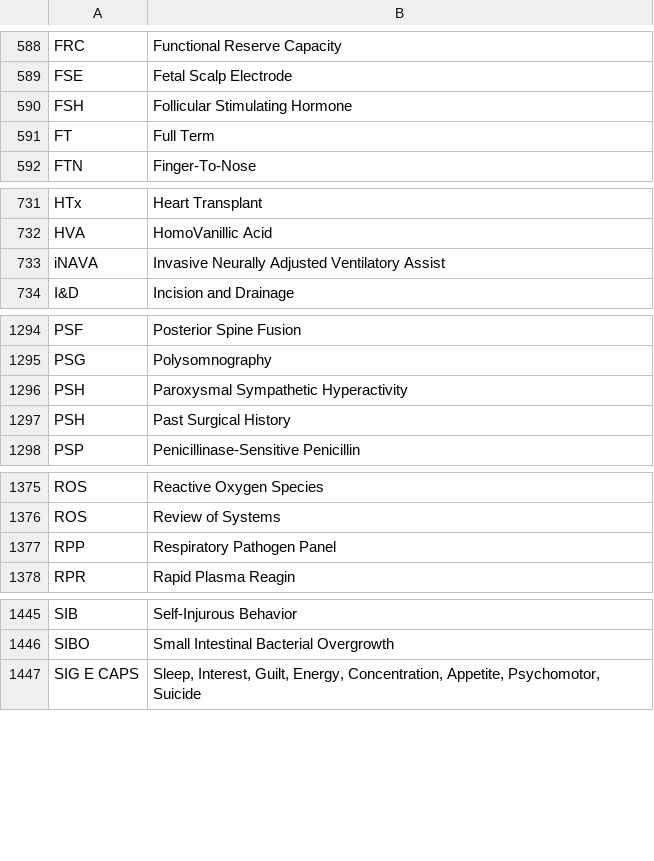
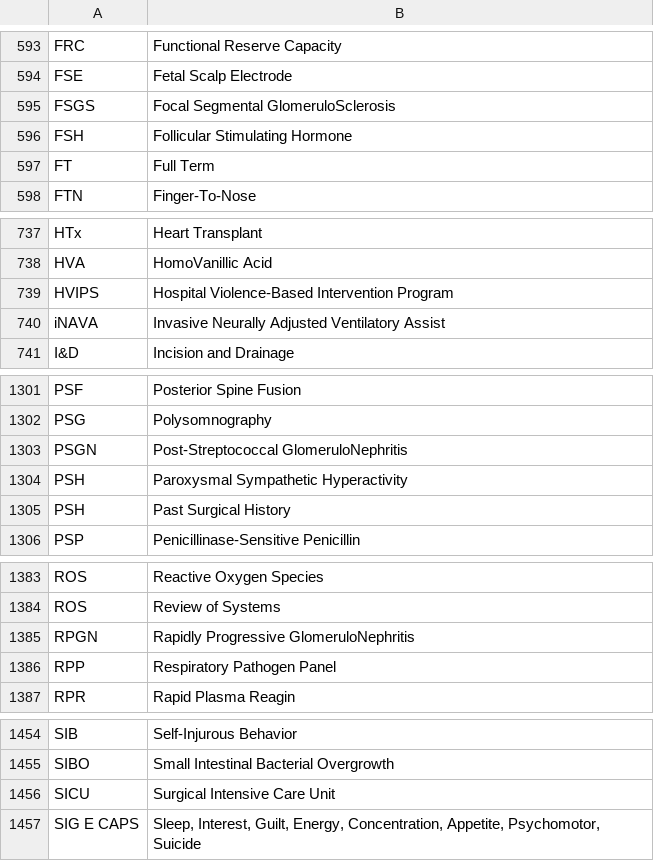
Before and after one commit to emleddin/meded, a CSV file: clinical-abbreviations.csv, drawn as a sheet; only a part is shown, gaps mark what is left out; the diff covers the shown part only.

```diff
--- a/clinical-abbreviations.csv
+++ b/clinical-abbreviations.csv
@@ -589,2 +594,3 @@ FRC,Functional Reserve Capacity
 FSE,Fetal Scalp Electrode
+FSGS,Focal Segmental GlomeruloSclerosis
 FSH,Follicular Stimulating Hormone
@@ -732,2 +738,3 @@ HTx,Heart Transplant
 HVA,HomoVanillic Acid
+HVIPS,Hospital Violence-Based Intervention Program
 iNAVA,Invasive Neurally Adjusted Ventilatory Assist
@@ -1295,2 +1302,3 @@ PSF,Posterior Spine Fusion
 PSG,Polysomnography
+PSGN,Post-Streptococcal GlomeruloNephritis
 PSH,Paroxysmal Sympathetic Hyperactivity
@@ -1376,2 +1384,3 @@ ROS,Reactive Oxygen Species
 ROS,Review of Systems
+RPGN,Rapidly Progressive GlomeruloNephritis
 RPP,Respiratory Pathogen Panel
@@ -1446,2 +1455,3 @@ SIB,Self-Injurous Behavior
 SIBO,Small Intestinal Bacterial Overgrowth
+SICU,Surgical Intensive Care Unit
 SIG E CAPS,"Sleep, Interest, Guilt, Energy, Concentration, Appetite, Psychomotor, Suicide"
```
Also changed, not shown: 7 added rows elsewhere in this file, docs/clinical-abbreviations.csv, 7 other files.
